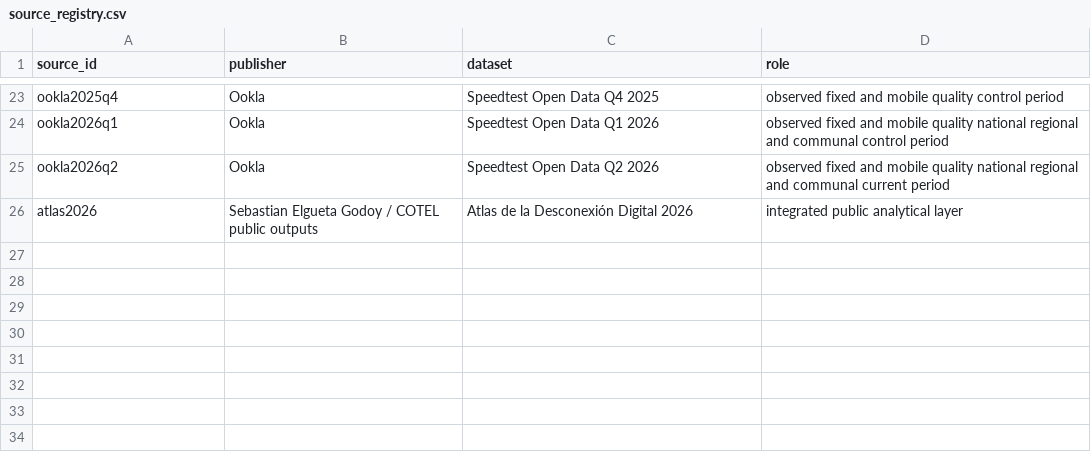
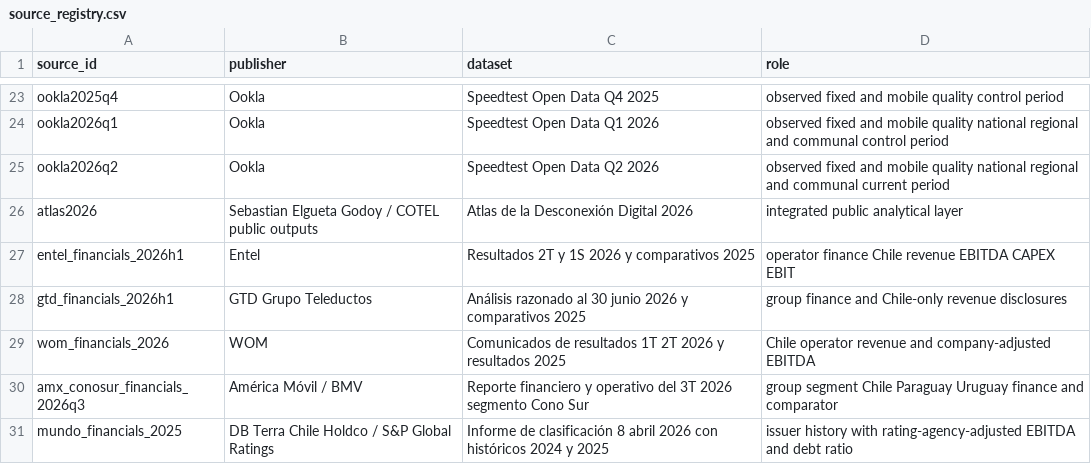
Before and after one commit to selguetagodoy/Chile-Digital-Inclusion, a CSV file: data/source_registry.csv, drawn as a sheet; only a part is shown, gaps mark what is left out.

Commit message:
metadata: register primary and secondary telecom financial evidence sources

```diff
--- a/data/source_registry.csv
+++ b/data/source_registry.csv
@@ -26 +26,6 @@ ookla2026q2,Ookla,Speedtest Open Data Q2 2026,observed fixed and mobile quality
 atlas2026,Sebastian Elgueta Godoy / COTEL public outputs,Atlas de la Desconexión Digital 2026,integrated public analytical layer
+entel_financials_2026h1,Entel,Resultados 2T y 1S 2026 y comparativos 2025,operator finance Chile revenue EBITDA CAPEX EBIT
+gtd_financials_2026h1,GTD Grupo Teleductos,Análisis razonado al 30 junio 2026 y comparativos 2025,group finance and Chile-only revenue disclosures
+wom_financials_2026,WOM,Comunicados de resultados 1T 2T 2026 y resultados 2025,Chile operator revenue and company-adjusted EBITDA
+amx_conosur_financials_2026q3,América Móvil / BMV,Reporte financiero y operativo del 3T 2026 segmento Cono Sur,group segment Chile Paraguay Uruguay finance and comparator
+mundo_financials_2025,DB Terra Chile Holdco / S&P Global Ratings,Informe de clasificación 8 abril 2026 con históricos 2024 y 2025,issuer history with rating-agency-adjusted EBITDA and debt ratio
```
